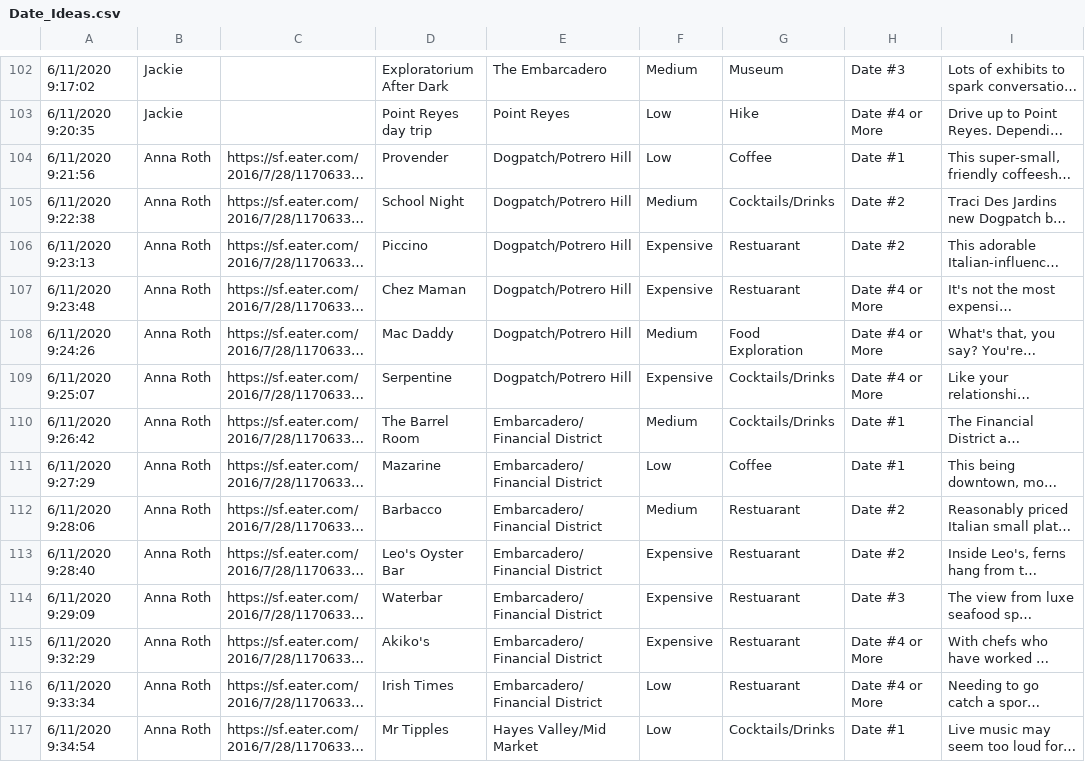
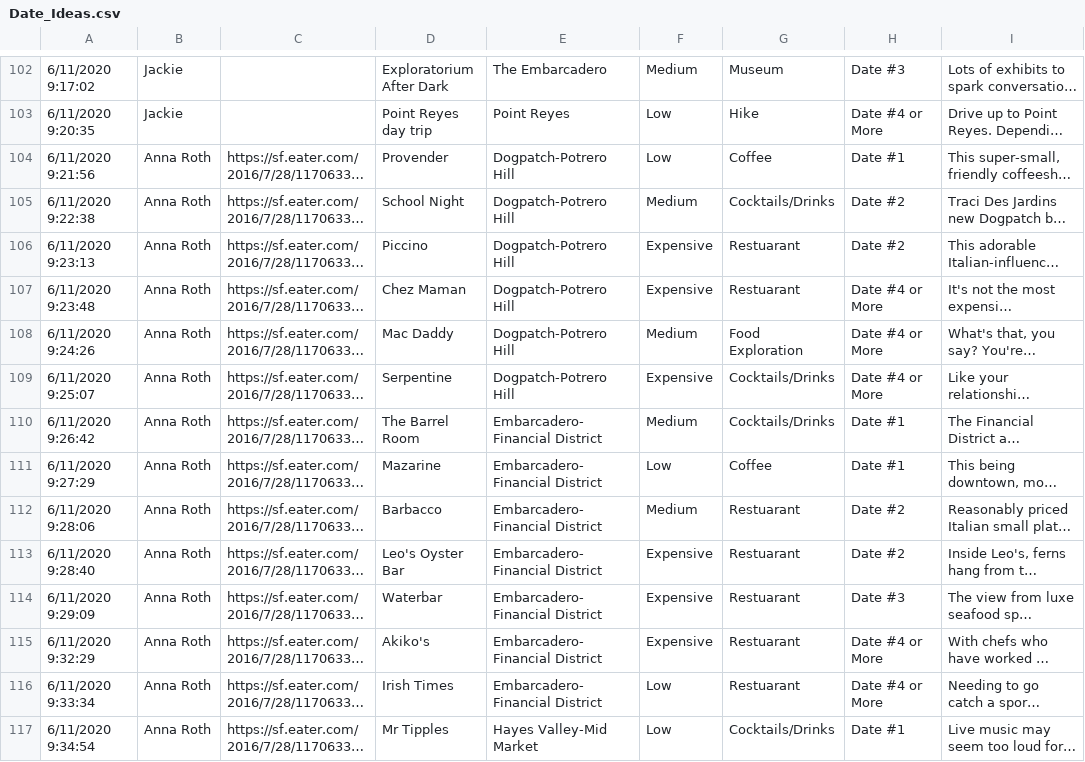
Before and after one commit to Micjoey/SFDates, a CSV file: lib/seeds/Date_Ideas.csv, drawn as a sheet; only a part is shown, gaps mark what is left out; long unchanged cells end in …; the diff covers the shown part only; the diff names each change by its address in the sheet, - before the commit and + after, or states it on an @@ line.

```diff
--- a/lib/seeds/Date_Ideas.csv
+++ b/lib/seeds/Date_Ideas.csv
-E104:E109: Dogpatch/Potrero Hill
+E104:E109: Dogpatch-Potrero Hill
-E110:E116: Embarcadero/Financial District
+E110:E116: Embarcadero-Financial District
-E117: Hayes Valley/Mid Market
+E117: Hayes Valley-Mid Market
```
Also changed, not shown: 55 edited cells elsewhere in this file, 3 other files.
